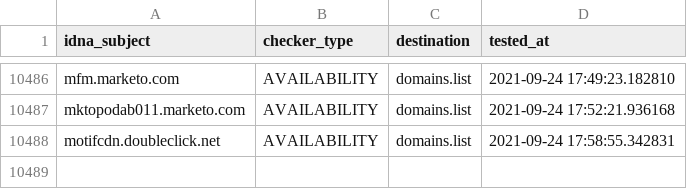
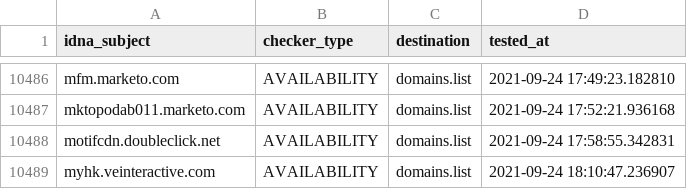
Before and after one commit to Ultimate-Hosts-Blacklist/anudeepND_blacklist_ad_server, a CSV file: .pyfunceble/inactive.csv, drawn as a sheet; only a part is shown, gaps mark what is left out.

```diff
--- a/.pyfunceble/inactive.csv
+++ b/.pyfunceble/inactive.csv
@@ -10488 +10488,2 @@ mktopodab011.marketo.com,AVAILABILITY,domains.list,2021-09-24 17:52:21.936168
 motifcdn.doubleclick.net,AVAILABILITY,domains.list,2021-09-24 17:58:55.342831
+myhk.veinteractive.com,AVAILABILITY,domains.list,2021-09-24 18:10:47.236907
```
Also changed, not shown: 13 other files.
